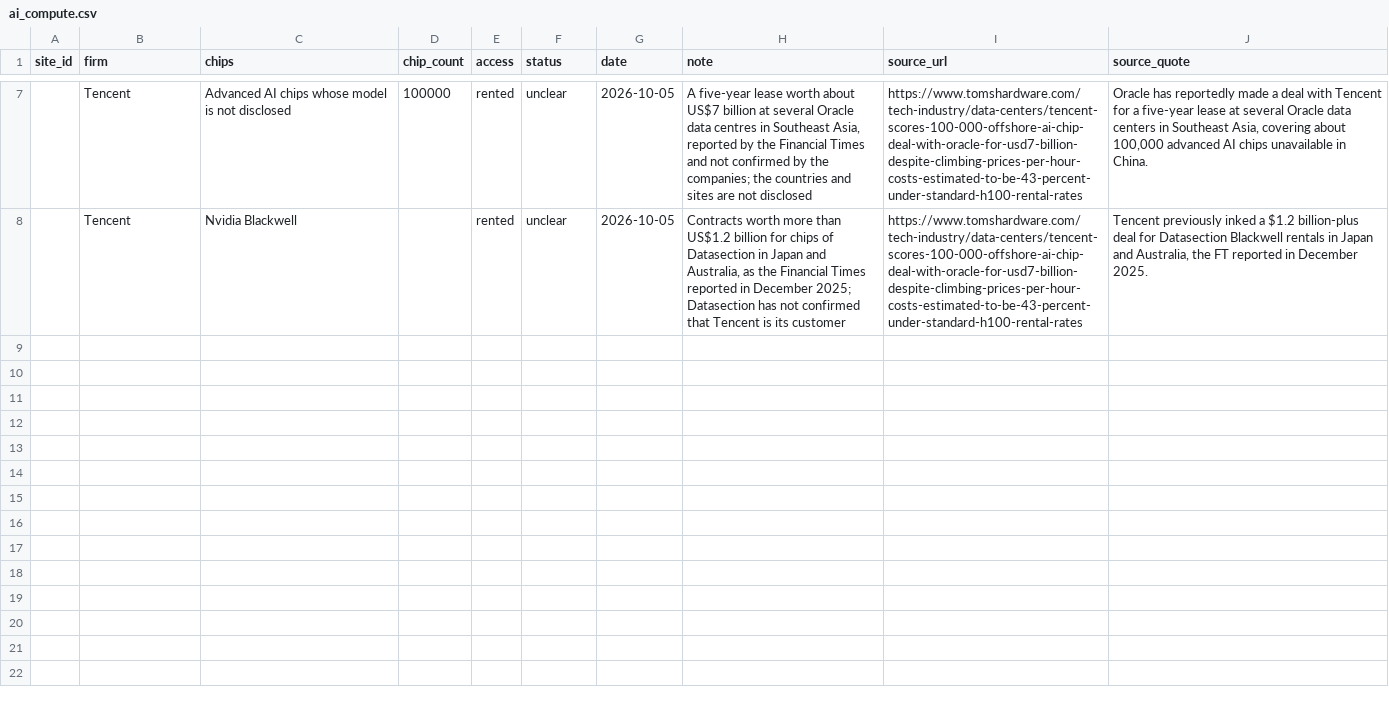
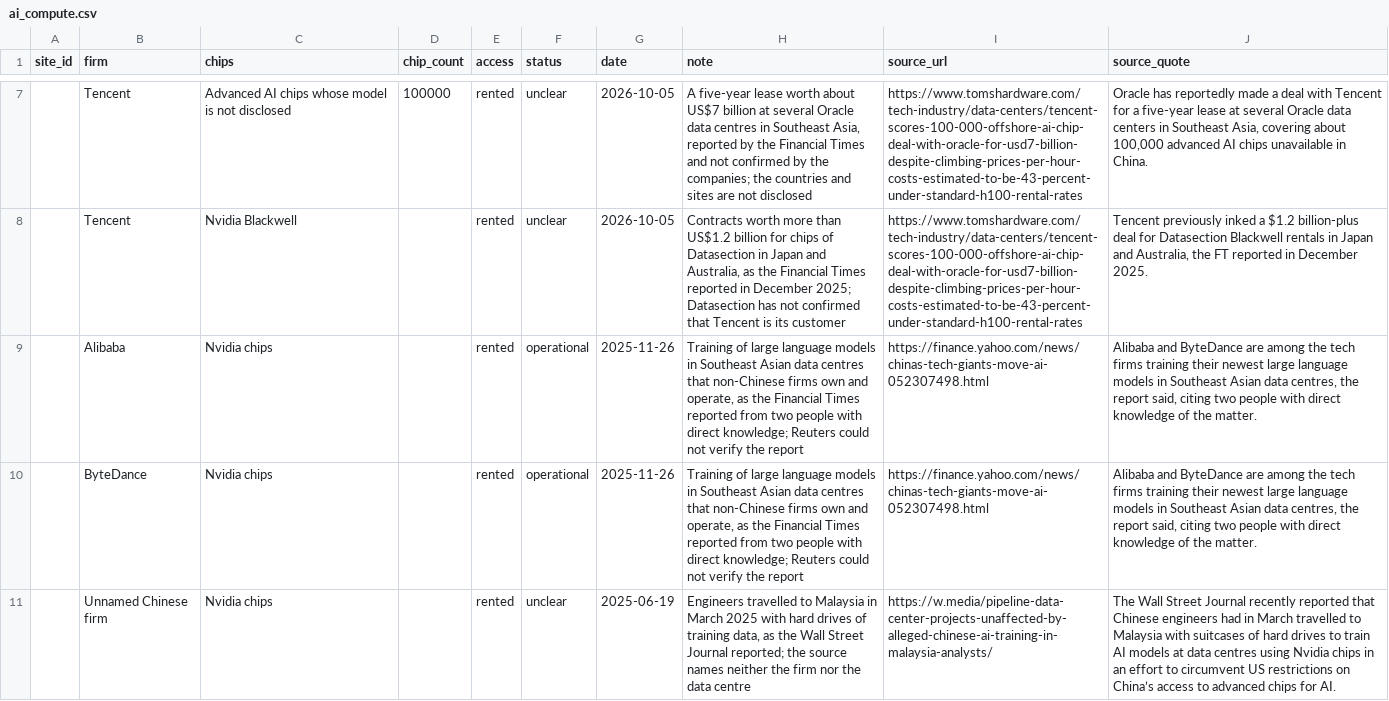
Before and after one commit to newlivehung123123/overseas_data_centres_China, a CSV file: config/ai_compute.csv, drawn as a sheet; only a part is shown, gaps mark what is left out; the diff names each change by its address in the sheet, - before the commit and + after, or states it on an @@ line.

```diff
--- a/config/ai_compute.csv
+++ b/config/ai_compute.csv
+row 9:  | Alibaba | Nvidia chips |  | rented | operational | 2025-11-26 | Training of large language models in Southeast Asian data centres that non-Chinese firms own and operate, as the Financial Times reported from two people with direct knowledge; Reuters could not verify the report | https://finance.yahoo.com/news/chinas-tech-giants-move-ai-052307498.html | Alibaba and ByteDance are among the tech firms training their newest large language models in Southeast Asian data centres, the report said, citing two people with direct knowledge of the matter.
+row 10:  | ByteDance | Nvidia chips |  | rented | operational | 2025-11-26 | Training of large language models in Southeast Asian data centres that non-Chinese firms own and operate, as the Financial Times reported from two people with direct knowledge; Reuters could not verify the report | https://finance.yahoo.com/news/chinas-tech-giants-move-ai-052307498.html | Alibaba and ByteDance are among the tech firms training their newest large language models in Southeast Asian data centres, the report said, citing two people with direct knowledge of the matter.
+row 11:  | Unnamed Chinese firm | Nvidia chips |  | rented | unclear | 2025-06-19 | Engineers travelled to Malaysia in March 2025 with hard drives of training data, as the Wall Street Journal reported; the source names neither the firm nor the data centre | https://w.media/pipeline-data-center-projects-unaffected-by-alleged-chinese-ai-training-in-malaysia-analysts/ | The Wall Street Journal recently reported that Chinese engineers had in March travelled to Malaysia with suitcases of hard drives to train AI models at data centres using Nvidia chips in an effort to circumvent US restrictions on China’s access to advanced chips for AI.
```
Also changed, not shown: data/ai_compute.csv, 2 other files.
